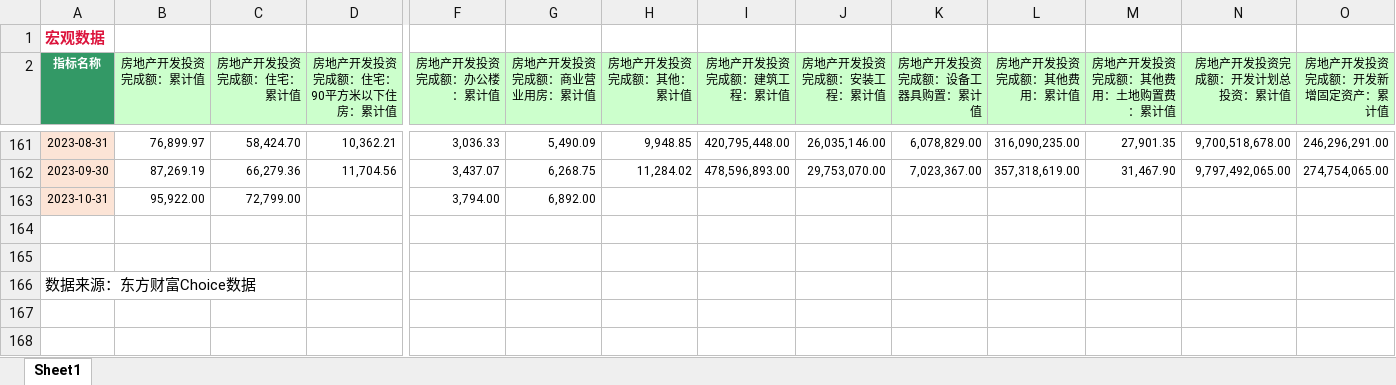
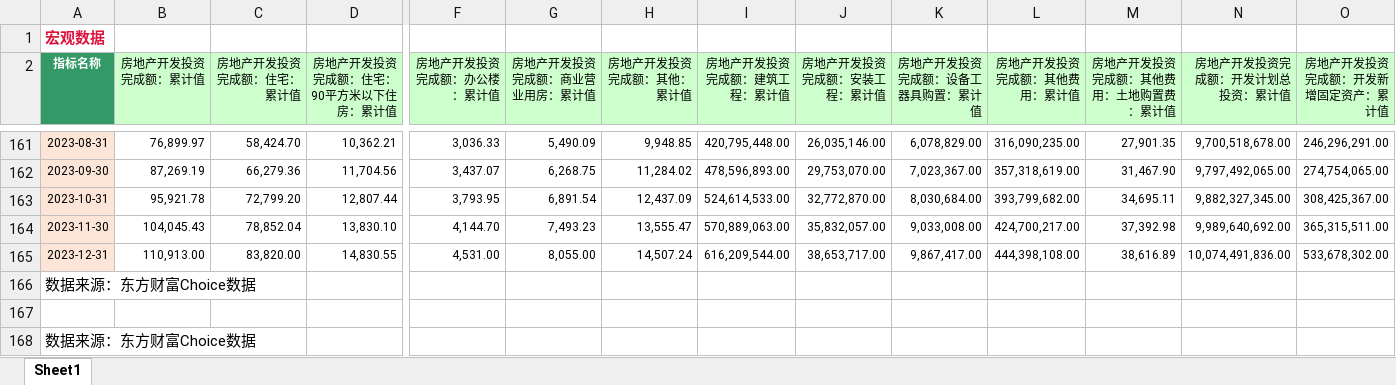
Before and after one commit to Howard-66/futures_nexus, an Excel workbook: steel/data/down-stream/房地产/房地产开发投资完成额.xlsx, sheet Sheet1, drawn as a sheet; only a part is shown, gaps mark what is left out; values as stored, in another font and other column widths than the file's, no borders; rows hold the shown columns only; the diff covers the shown part only; the diff names each change by its address in the sheet, - before the commit and + after, or states it on an @@ line.

```diff
--- a/steel/data/down-stream/房地产/房地产开发投资完成额.xlsx (sheet Sheet1)
+++ b/steel/data/down-stream/房地产/房地产开发投资完成额.xlsx (sheet Sheet1)
-B163 (房地产开发投资完成额：累计值): 95,922.00
+B163 (房地产开发投资完成额：累计值): 95,921.78
-C163 (房地产开发投资完成额：住宅：累计值): 72,799.00
+C163 (房地产开发投资完成额：住宅：累计值): 72,799.20
-D163 (房地产开发投资完成额：住宅：90平方米以下住房：累计值): (empty)
+D163 (房地产开发投资完成额：住宅：90平方米以下住房：累计值): 12,807.44
-F163 (房地产开发投资完成额：办公楼：累计值): 3,794.00
+F163 (房地产开发投资完成额：办公楼：累计值): 3,793.95
-G163 (房地产开发投资完成额：商业营业用房：累计值): 6,892.00
+G163 (房地产开发投资完成额：商业营业用房：累计值): 6,891.54
-H163 (房地产开发投资完成额：其他：累计值): (empty)
+H163 (房地产开发投资完成额：其他：累计值): 12,437.09
-I163 (房地产开发投资完成额：建筑工程：累计值): (empty)
+I163 (房地产开发投资完成额：建筑工程：累计值): 524,614,533.00
-J163 (房地产开发投资完成额：安装工程：累计值): (empty)
+J163 (房地产开发投资完成额：安装工程：累计值): 32,772,870.00
-K163 (房地产开发投资完成额：设备工器具购置：累计值): (empty)
+K163 (房地产开发投资完成额：设备工器具购置：累计值): 8,030,684.00
-L163 (房地产开发投资完成额：其他费用：累计值): (empty)
+L163 (房地产开发投资完成额：其他费用：累计值): 393,799,682.00
-M163 (房地产开发投资完成额：其他费用：土地购置费：累计值): (empty)
+M163 (房地产开发投资完成额：其他费用：土地购置费：累计值): 34,695.11
-N163 (房地产开发投资完成额：开发计划总投资：累计值): (empty)
+N163 (房地产开发投资完成额：开发计划总投资：累计值): 9,882,327,345.00
-O163 (房地产开发投资完成额：开发新增固定资产：累计值): (empty)
+O163 (房地产开发投资完成额：开发新增固定资产：累计值): 308,425,367.00
-row 164: (empty)
+row 164: 2023-11-30 | 104,045.43 | 78,852.04 | 13,830.10 | 4,144.70 | 7,493.23 | 13,555.47 | 570,889,063.00 | 35,832,057.00 | 9,033,008.00 | 424,700,217.00 | 37,392.98 | 9,989,640,692.00 | 365,315,511.00
-A164 fill: none
+A164 fill: #FCE4D6
+row 165: 2023-12-31 | 110,913.00 | 83,820.00 | 14,830.55 | 4,531.00 | 8,055.00 | 14,507.24 | 616,209,544.00 | 38,653,717.00 | 9,867,417.00 | 444,398,108.00 | 38,616.89 | 10,074,491,836.00 | 533,678,302.00
+row 166: 数据来源：东方财富Choice数据
```
Also changed, not shown: 12 edited cells elsewhere in this sheet, steel/data/down-stream/房地产/房地产开发投资资金来源.xlsx, steel/data/mid-stream/线材/线材价格.xlsx, 27 other files.
